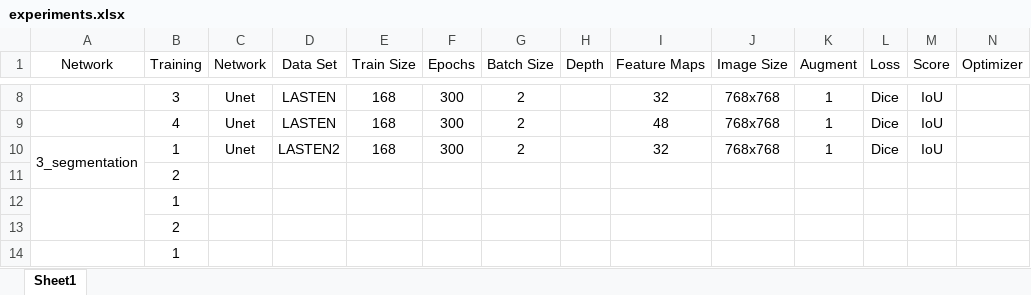
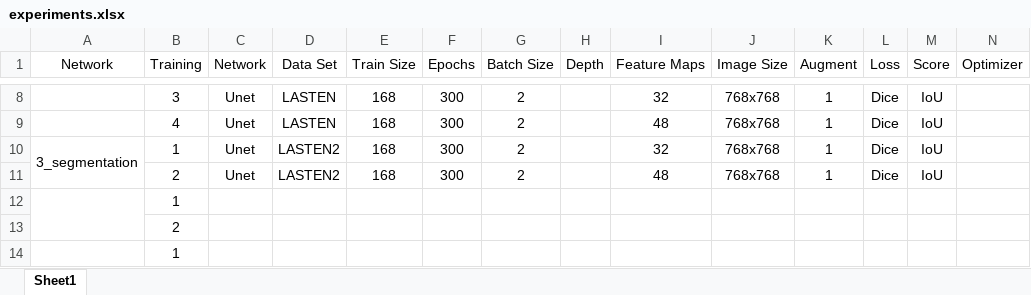
Before and after one commit to julzil/endolas, an Excel workbook: experiments/experiments.xlsx, sheet Sheet1, drawn as a sheet; only a part is shown, gaps mark what is left out; values as stored, in another font and other column widths than the file's, no borders; removed rows and columns are numbered as before the commit, all else as after; rows hold the shown columns only; the diff names each change by its address in the sheet, - before the commit and + after, or states it on an @@ line.

Commit message:
Modified trainings and added scheduler

```diff
--- a/experiments/experiments.xlsx (sheet Sheet1)
+++ b/experiments/experiments.xlsx (sheet Sheet1)
-row 11:  | 2
+row 11:  | 2 | Unet | LASTEN2 | 168 | 300 | 2 |  | 48 | 768x768 | 1 | Dice | IoU
```
Also changed, not shown: 22 other files.
